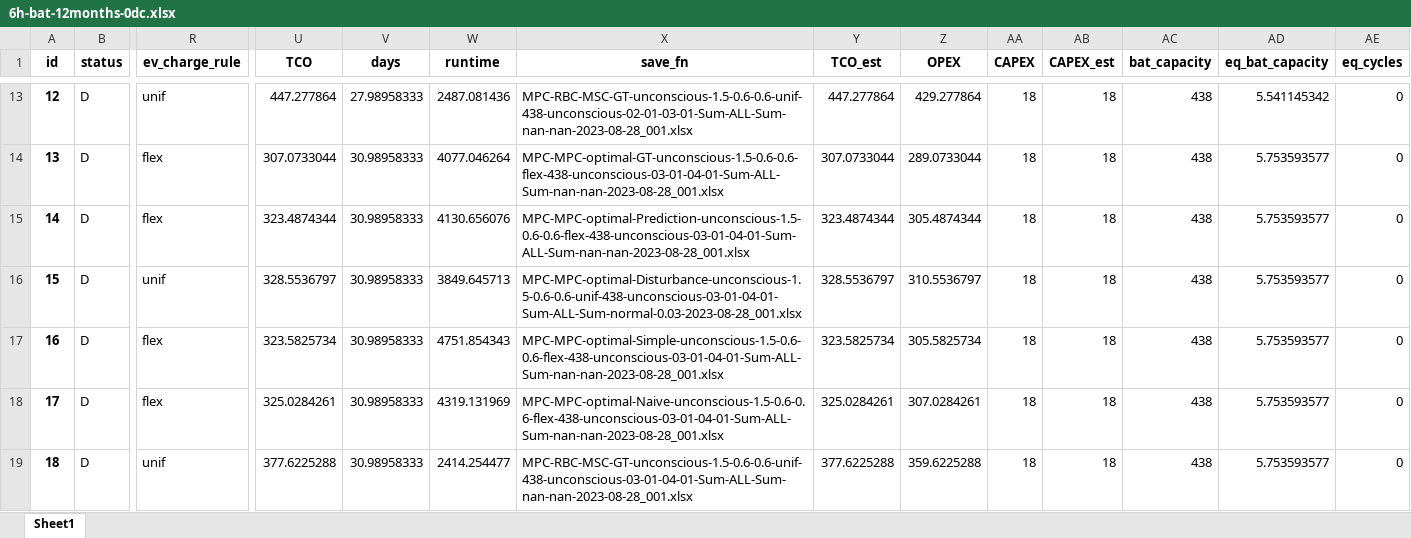
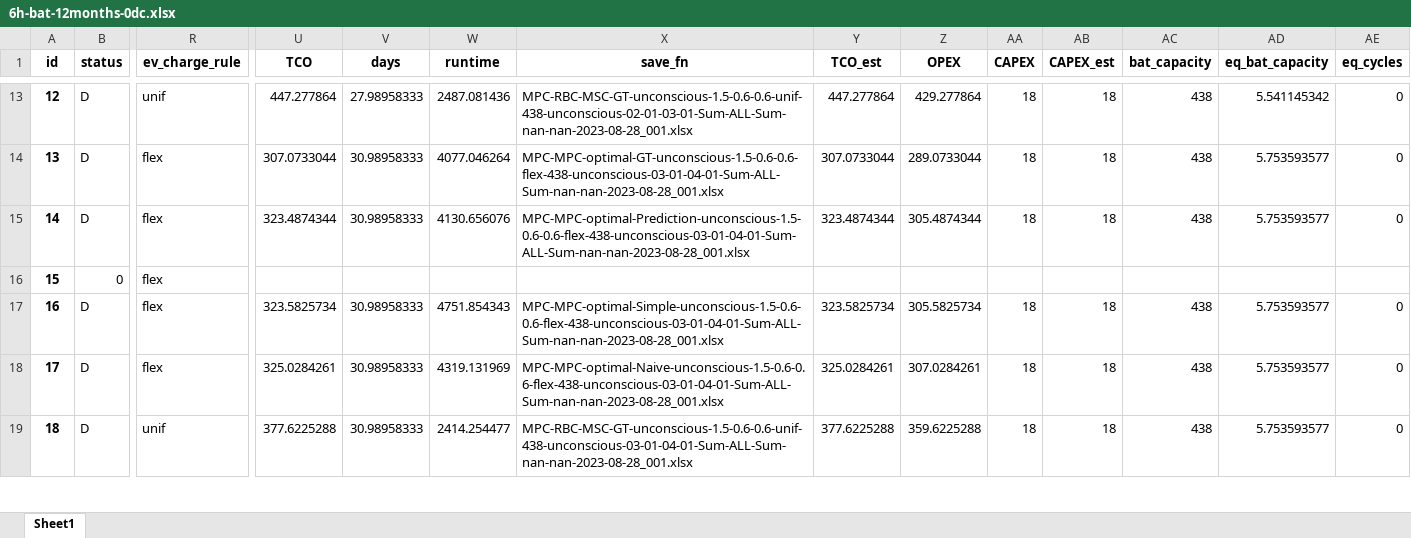
Before and after one commit to AarenLee07/Microgrid-Optimizer, an Excel workbook: output/experiments/thesis_topic1/6h-bat-12months-0dc.xlsx, sheet Sheet1, drawn as a sheet; only a part is shown, gaps mark what is left out; values as stored, in another font and other column widths than the file's, no borders; the diff covers the shown part only; the diff names each change by its address in the sheet, - before the commit and + after, or states it on an @@ line.

```diff
--- a/output/experiments/thesis_topic1/6h-bat-12months-0dc.xlsx (sheet Sheet1)
+++ b/output/experiments/thesis_topic1/6h-bat-12months-0dc.xlsx (sheet Sheet1)
-B16 (status): D
+B16 (status): 0
-R16 (ev_charge_rule): unif
+R16 (ev_charge_rule): flex
-U16 (TCO): 328.5536797
+U16 (TCO): (empty)
-V16 (days): 30.98958333
+V16 (days): (empty)
-W16 (runtime): 3849.645713
+W16 (runtime): (empty)
-X16 (save_fn): MPC-MPC-optimal-Disturbance-unconscious-1.5-0.6-0.6-unif-438-unconscious-03-01-04-01-Sum-ALL-Sum-normal-0.03-2023-08-28_001.xlsx
+X16 (save_fn): (empty)
-Y16 (TCO_est): 328.5536797
+Y16 (TCO_est): (empty)
-Z16 (OPEX): 310.5536797
+Z16 (OPEX): (empty)
-AA16 (CAPEX): 18
+AA16 (CAPEX): (empty)
-AB16 (CAPEX_est): 18
+AB16 (CAPEX_est): (empty)
-AC16 (bat_capacity): 438
+AC16 (bat_capacity): (empty)
-AD16 (eq_bat_capacity): 5.753593577
+AD16 (eq_bat_capacity): (empty)
-AE16 (eq_cycles): 0
+AE16 (eq_cycles): (empty)
```
Also changed, not shown: 247 edited cells elsewhere in this sheet, output/experiments/thesis_topic1/6h-bat-12months-0.6dc.xlsx, output/experiments/thesis_topic1/6h-bat-52weeks-0.6dc.xlsx, 4 other files.
